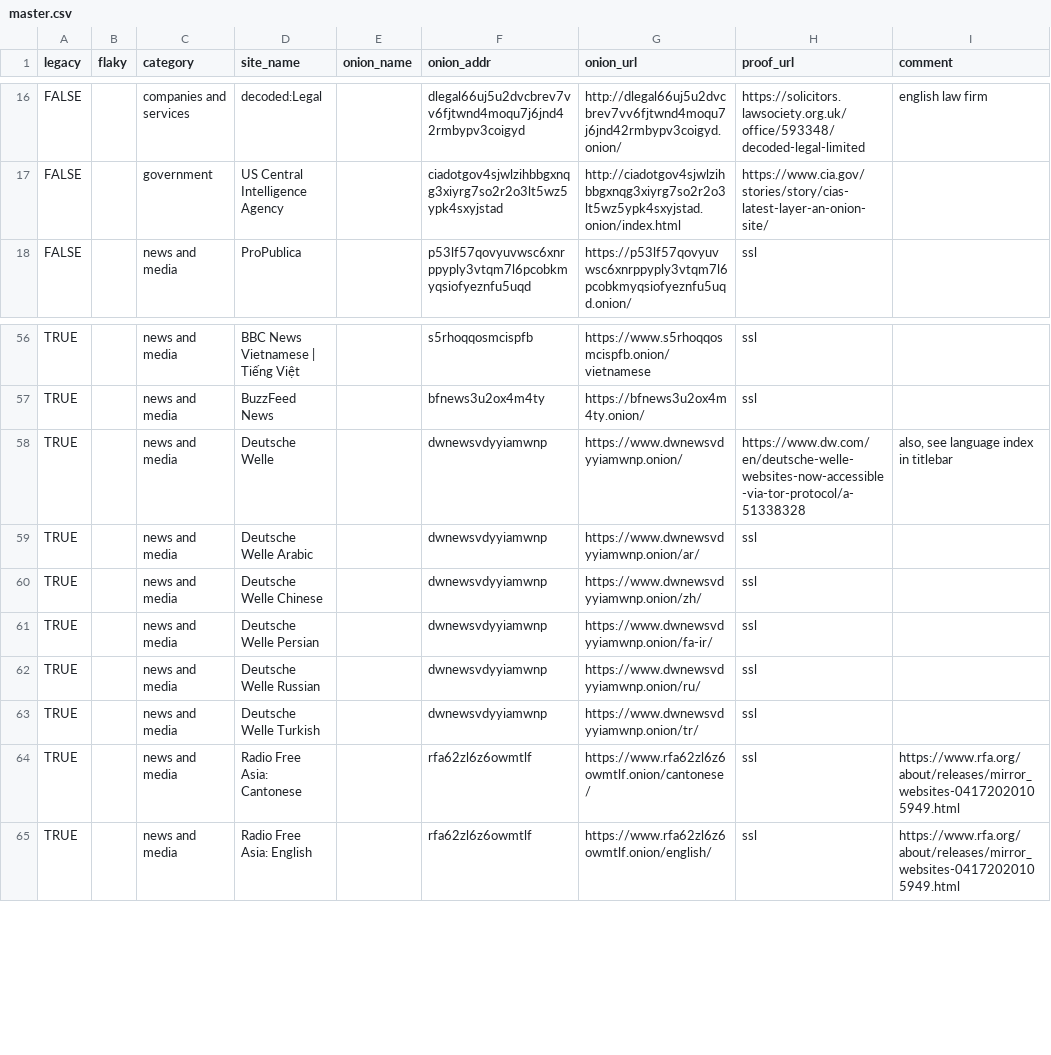
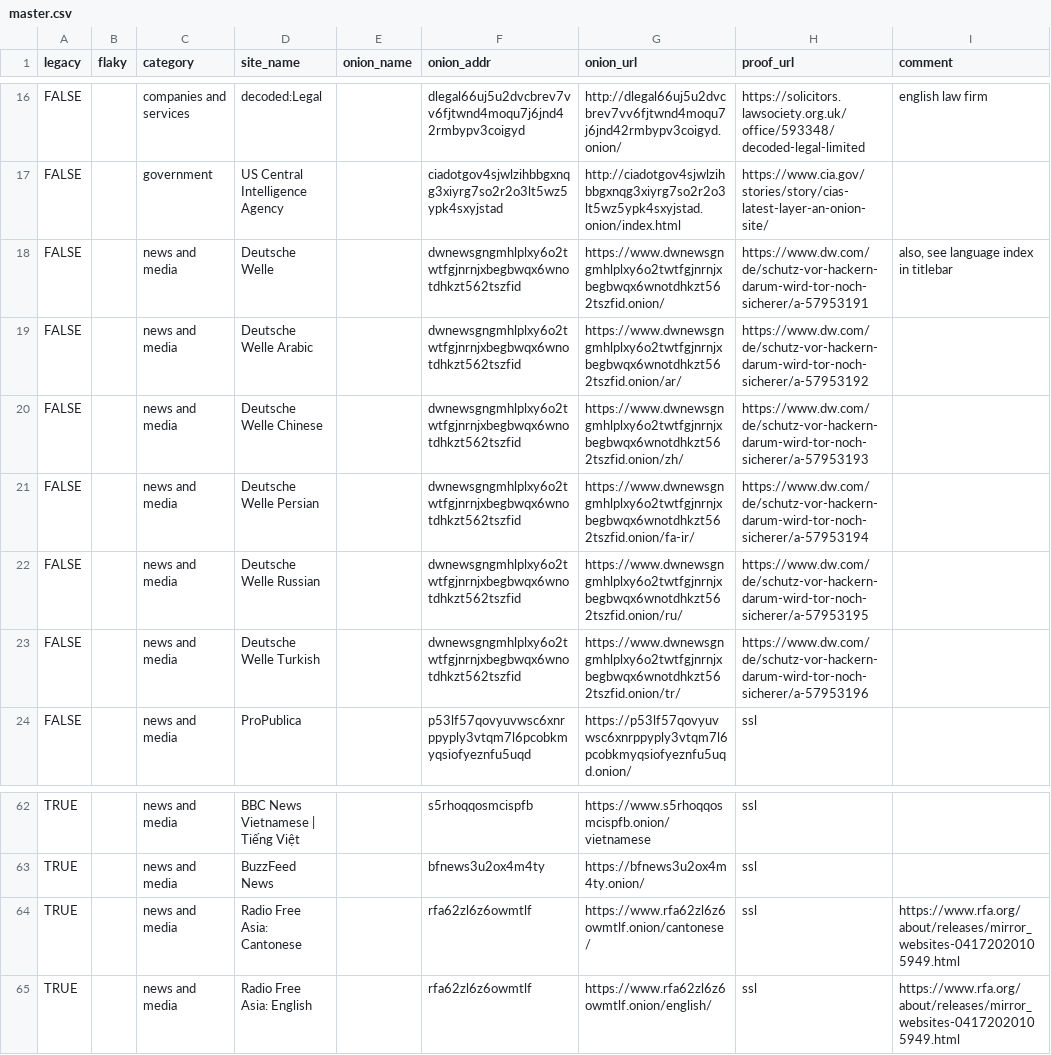
Before and after one commit to alecmuffett/real-world-onion-sites, a CSV file: master.csv, drawn as a sheet; only a part is shown, gaps mark what is left out; removed rows and columns are numbered as before the commit, all else as after; the diff names each change by its address in the sheet, - before the commit and + after, or states it on an @@ line.

```diff
--- a/master.csv
+++ b/master.csv
+row 18: FALSE |  | news and media | Deutsche Welle |  | dwnewsgngmhlplxy6o2twtfgjnrnjxbegbwqx6wnotdhkzt562tszfid | https://www.dwnewsgngmhlplxy6o2twtfgjnrnjxbegbwqx6wnotdhkzt562tszfid.onion/ | https://www.dw.com/de/schutz-vor-hackern-darum-wird-tor-noch-sicherer/a-57953191 | also, see language index in titlebar
+row 19: FALSE |  | news and media | Deutsche Welle Arabic |  | dwnewsgngmhlplxy6o2twtfgjnrnjxbegbwqx6wnotdhkzt562tszfid | https://www.dwnewsgngmhlplxy6o2twtfgjnrnjxbegbwqx6wnotdhkzt562tszfid.onion/ar/ | https://www.dw.com/de/schutz-vor-hackern-darum-wird-tor-noch-sicherer/a-57953192
+row 20: FALSE |  | news and media | Deutsche Welle Chinese |  | dwnewsgngmhlplxy6o2twtfgjnrnjxbegbwqx6wnotdhkzt562tszfid | https://www.dwnewsgngmhlplxy6o2twtfgjnrnjxbegbwqx6wnotdhkzt562tszfid.onion/zh/ | https://www.dw.com/de/schutz-vor-hackern-darum-wird-tor-noch-sicherer/a-57953193
+row 21: FALSE |  | news and media | Deutsche Welle Persian |  | dwnewsgngmhlplxy6o2twtfgjnrnjxbegbwqx6wnotdhkzt562tszfid | https://www.dwnewsgngmhlplxy6o2twtfgjnrnjxbegbwqx6wnotdhkzt562tszfid.onion/fa-ir/ | https://www.dw.com/de/schutz-vor-hackern-darum-wird-tor-noch-sicherer/a-57953194
+row 22: FALSE |  | news and media | Deutsche Welle Russian |  | dwnewsgngmhlplxy6o2twtfgjnrnjxbegbwqx6wnotdhkzt562tszfid | https://www.dwnewsgngmhlplxy6o2twtfgjnrnjxbegbwqx6wnotdhkzt562tszfid.onion/ru/ | https://www.dw.com/de/schutz-vor-hackern-darum-wird-tor-noch-sicherer/a-57953195
+row 23: FALSE |  | news and media | Deutsche Welle Turkish |  | dwnewsgngmhlplxy6o2twtfgjnrnjxbegbwqx6wnotdhkzt562tszfid | https://www.dwnewsgngmhlplxy6o2twtfgjnrnjxbegbwqx6wnotdhkzt562tszfid.onion/tr/ | https://www.dw.com/de/schutz-vor-hackern-darum-wird-tor-noch-sicherer/a-57953196
-row 58: TRUE |  | news and media | Deutsche Welle |  | dwnewsvdyyiamwnp | https://www.dwnewsvdyyiamwnp.onion/ | https://www.dw.com/en/deutsche-welle-websites-now-accessible-via-tor-protocol/a-51338328 | also, see language index in titlebar
-row 59: TRUE |  | news and media | Deutsche Welle Arabic |  | dwnewsvdyyiamwnp | https://www.dwnewsvdyyiamwnp.onion/ar/ | ssl
-row 60: TRUE |  | news and media | Deutsche Welle Chinese |  | dwnewsvdyyiamwnp | https://www.dwnewsvdyyiamwnp.onion/zh/ | ssl
-row 61: TRUE |  | news and media | Deutsche Welle Persian |  | dwnewsvdyyiamwnp | https://www.dwnewsvdyyiamwnp.onion/fa-ir/ | ssl
-row 62: TRUE |  | news and media | Deutsche Welle Russian |  | dwnewsvdyyiamwnp | https://www.dwnewsvdyyiamwnp.onion/ru/ | ssl
-row 63: TRUE |  | news and media | Deutsche Welle Turkish |  | dwnewsvdyyiamwnp | https://www.dwnewsvdyyiamwnp.onion/tr/ | ssl
```
Also changed, not shown: 3 other files.
